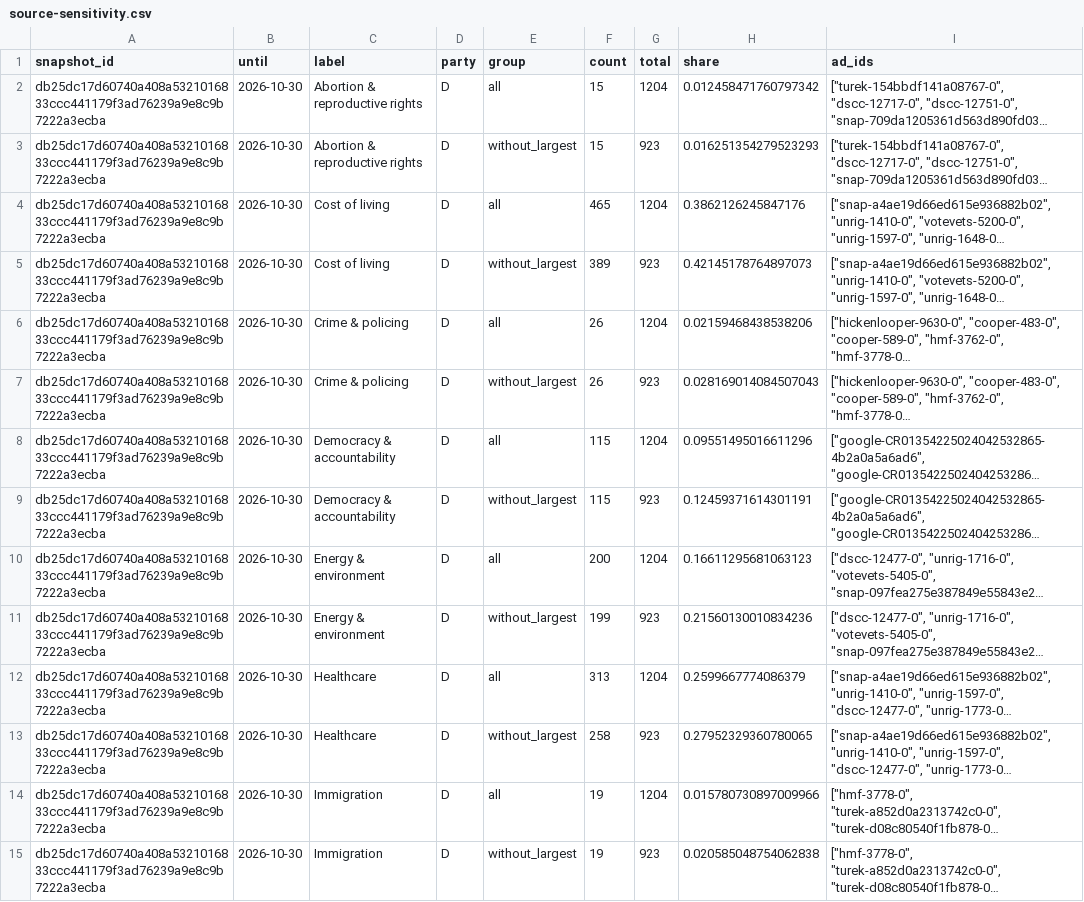
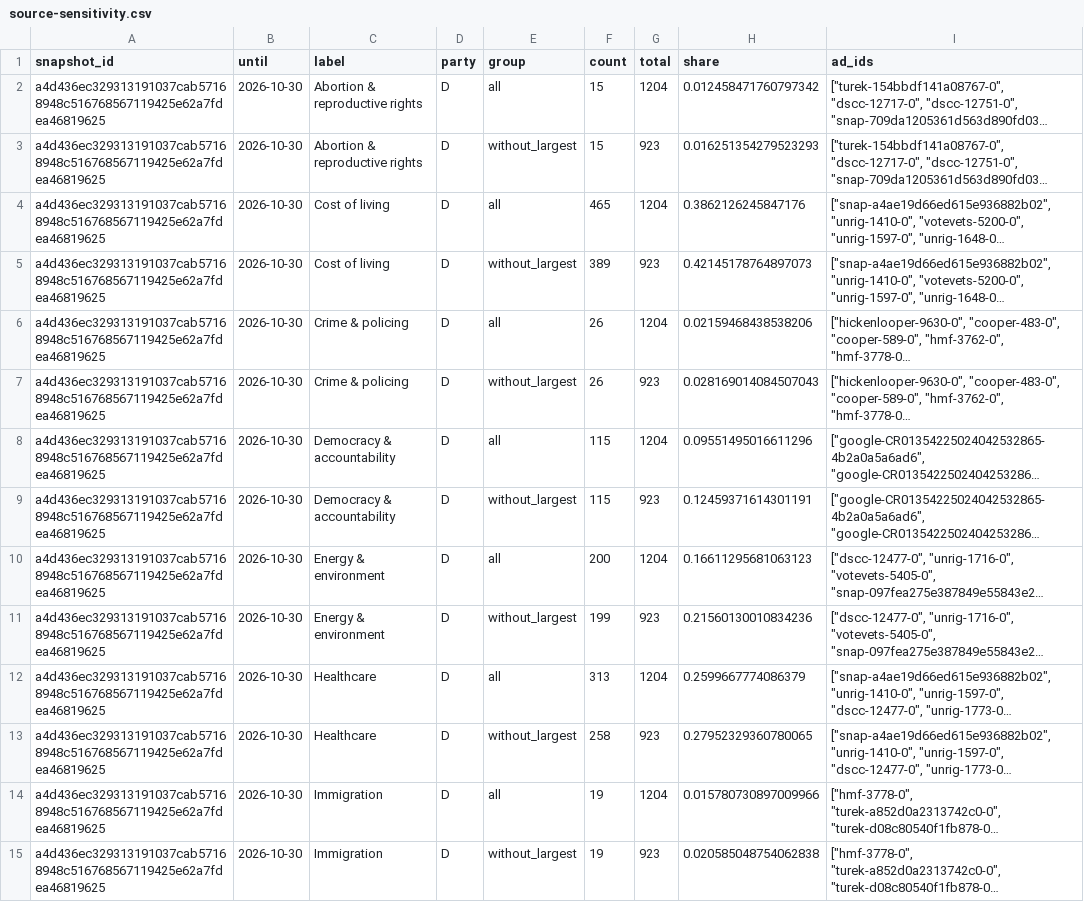
Before and after one commit to hanshanley/political-ads, a CSV file: outputs/figures/source-sensitivity.csv, drawn as a sheet; only a part is shown; long unchanged cells end in …; the diff covers the shown part only; the diff names each change by its address in the sheet, - before the commit and + after, or states it on an @@ line.

```diff
--- a/outputs/figures/source-sensitivity.csv
+++ b/outputs/figures/source-sensitivity.csv
-A2:A15 (snapshot_id): db25dc17d60740a408a5321016833ccc441179f3ad76239a9e8c9b7222a3ecba
+A2:A15 (snapshot_id): a4d436ec329313191037cab57168948c516768567119425e62a7fdea46819625
```
Also changed, not shown: 74 edited cells elsewhere in this file, outputs/figures/ad-strategy.csv, outputs/figures/issue-language.csv, 34 other files.
